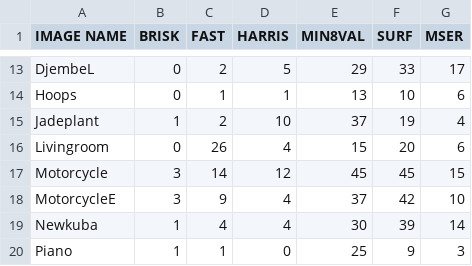
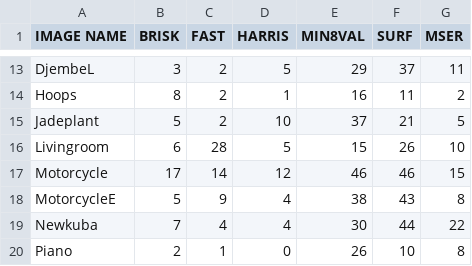
Before and after one commit to Carzuilha/MATLAB-MatchingComparision, a CSV file: Middlebury_Matches.csv, drawn as a sheet; only a part is shown, gaps mark what is left out; the diff covers the shown part only.

```diff
--- a/Middlebury_Matches.csv
+++ b/Middlebury_Matches.csv
@@ -13,8 +13,8 @@ IMAGE NAME,BRISK,FAST,HARRIS,MIN8VAL,SURF,MSER
-     DjembeL,0,2,5,29,33,17
-       Hoops,0,1,1,13,10,6
-   Jadeplant,1,2,10,37,19,4
-  Livingroom,0,26,4,15,20,6
-  Motorcycle,3,14,12,45,45,15
- MotorcycleE,3,9,4,37,42,10
-     Newkuba,1,4,4,30,39,14
-       Piano,1,1,0,25,9,3
+     DjembeL,3,2,5,29,37,11
+       Hoops,8,2,1,16,11,2
+   Jadeplant,5,2,10,37,21,5
+  Livingroom,6,28,5,15,26,10
+  Motorcycle,17,14,12,46,46,15
+ MotorcycleE,5,9,4,38,43,8
+     Newkuba,7,4,4,30,44,22
+       Piano,2,1,0,26,10,8
```
Also changed, not shown: 62 edited cells elsewhere in this file, Middlebury_Corners.csv, Middlebury_Rates.csv.
